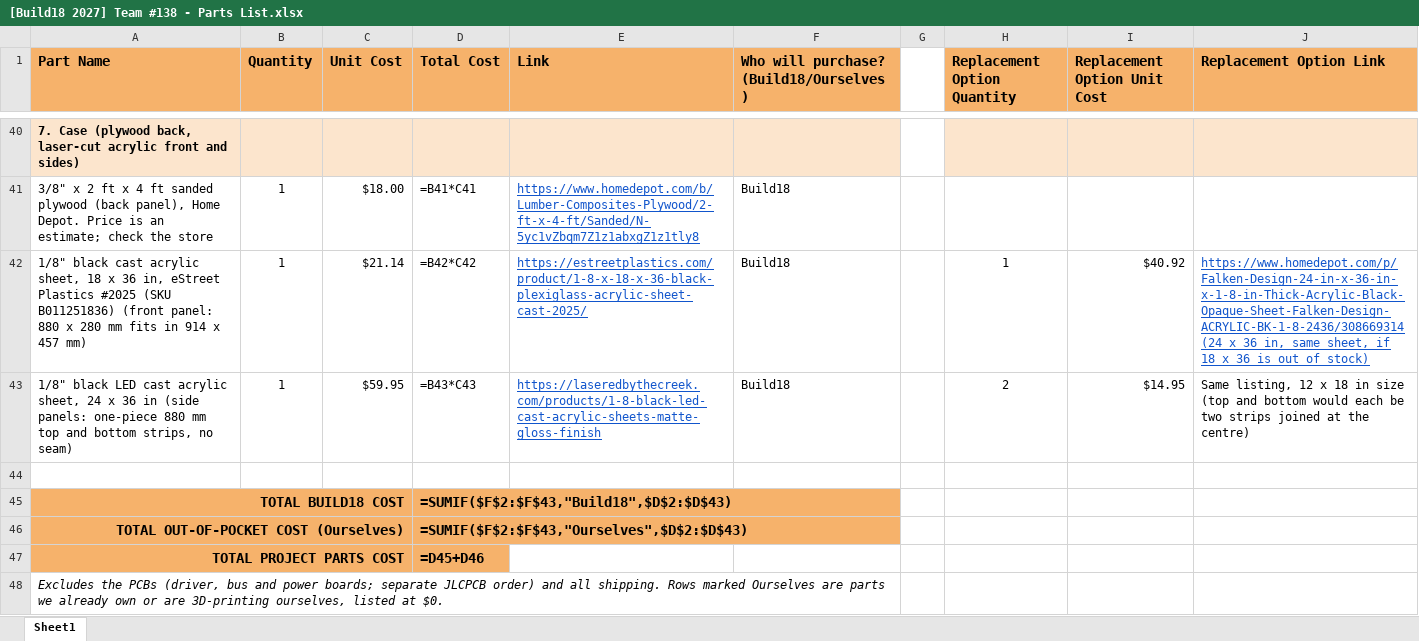
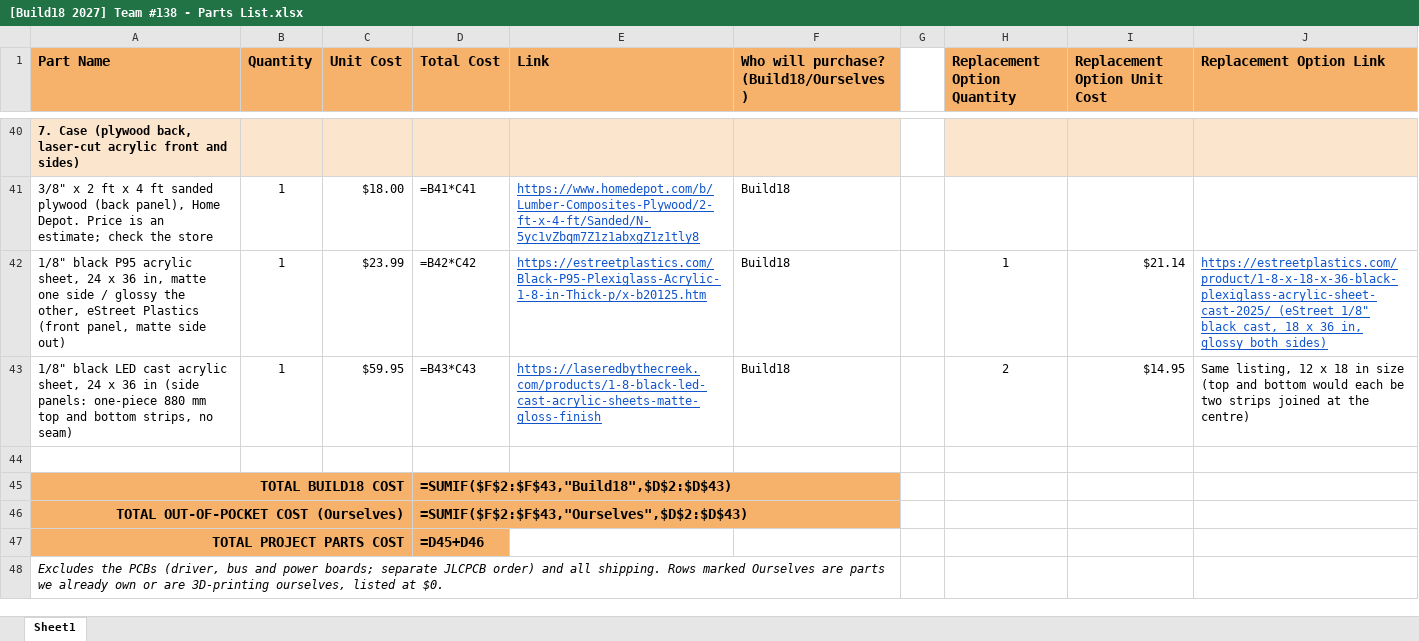
Before and after one commit to wangykev/Splitflap, an Excel workbook: Kevin Splitflap/[Build18 2027] Team #138 - Parts List.xlsx, sheet Sheet1, drawn as a sheet; only a part is shown, gaps mark what is left out; values as stored, in another font and other column widths than the file's, no borders; formulas without a stored value are shown as written; the diff names each change by its address in the sheet, - before the commit and + after, or states it on an @@ line.

Commit message:
Front panel: matte/gloss black P95 acrylic, 24 x 36 in, from eStreet Plastics

```diff
--- a/Kevin Splitflap/[Build18 2027] Team #138 - Parts List.xlsx (sheet Sheet1)
+++ b/Kevin Splitflap/[Build18 2027] Team #138 - Parts List.xlsx (sheet Sheet1)
-A42 (Part Name): 1/8" black cast acrylic sheet, 18 x 36 in, eStreet Plastics #2025 (SKU B011251836) (front panel: 880 x 280 mm fits in 914 x 457 mm)
+A42 (Part Name): 1/8" black P95 acrylic sheet, 24 x 36 in, matte one side / glossy the other, eStreet Plastics (front panel, matte side out)
-C42 (Unit Cost): $21.14
+C42 (Unit Cost): $23.99
-E42 (Link): https://estreetplastics.com/product/1-8-x-18-x-36-black-plexiglass-acrylic-sheet-cast-2025/
+E42 (Link): https://estreetplastics.com/Black-P95-Plexiglass-Acrylic-1-8-in-Thick-p/x-b20125.htm
-I42 (Replacement Option Unit Cost): $40.92
+I42 (Replacement Option Unit Cost): $21.14
-J42 (Replacement Option Link): https://www.homedepot.com/p/Falken-Design-24-in-x-36-in-x-1-8-in-Thick-Acrylic-Black-Opaque-Sheet-Falken-Design-ACRYLIC-BK-1-8-2436/308669314 (24 x 36 in, same sheet, if 18 x 36 is out of stock)
+J42 (Replacement Option Link): https://estreetplastics.com/product/1-8-x-18-x-36-black-plexiglass-acrylic-sheet-cast-2025/ (eStreet 1/8" black cast, 18 x 36 in, glossy both sides)
```
Also changed, not shown: 1 other file.
